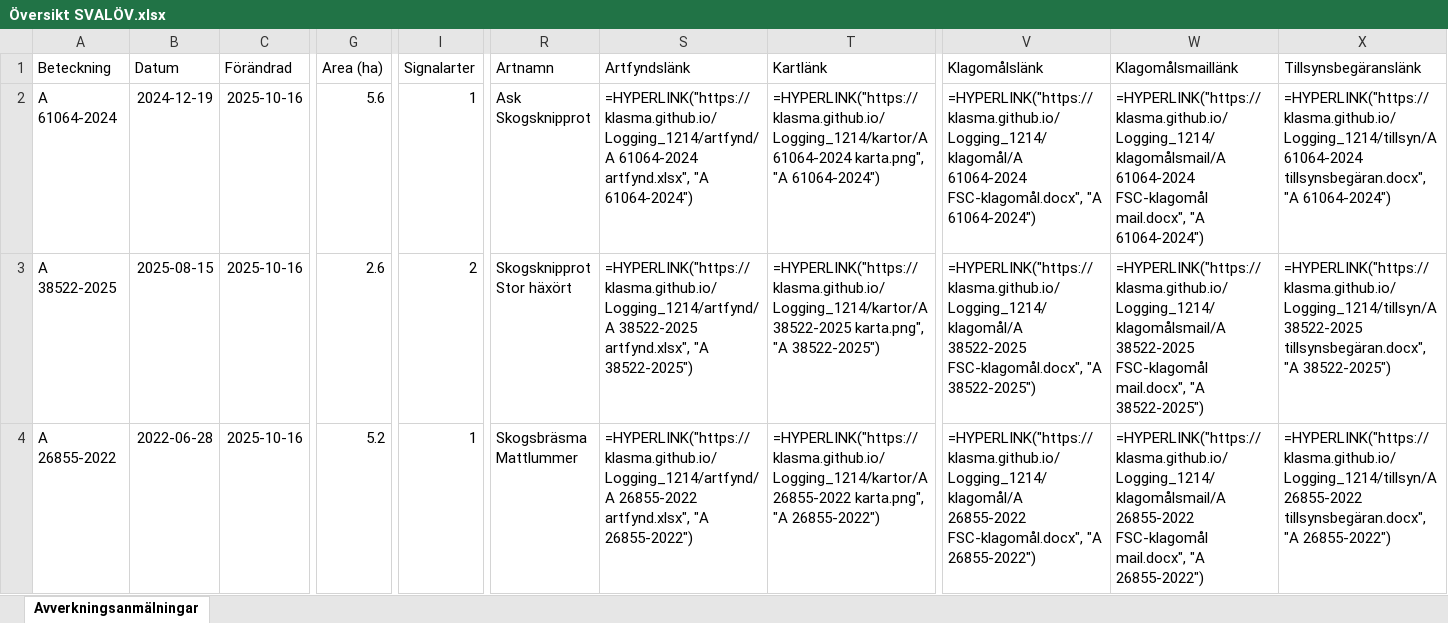
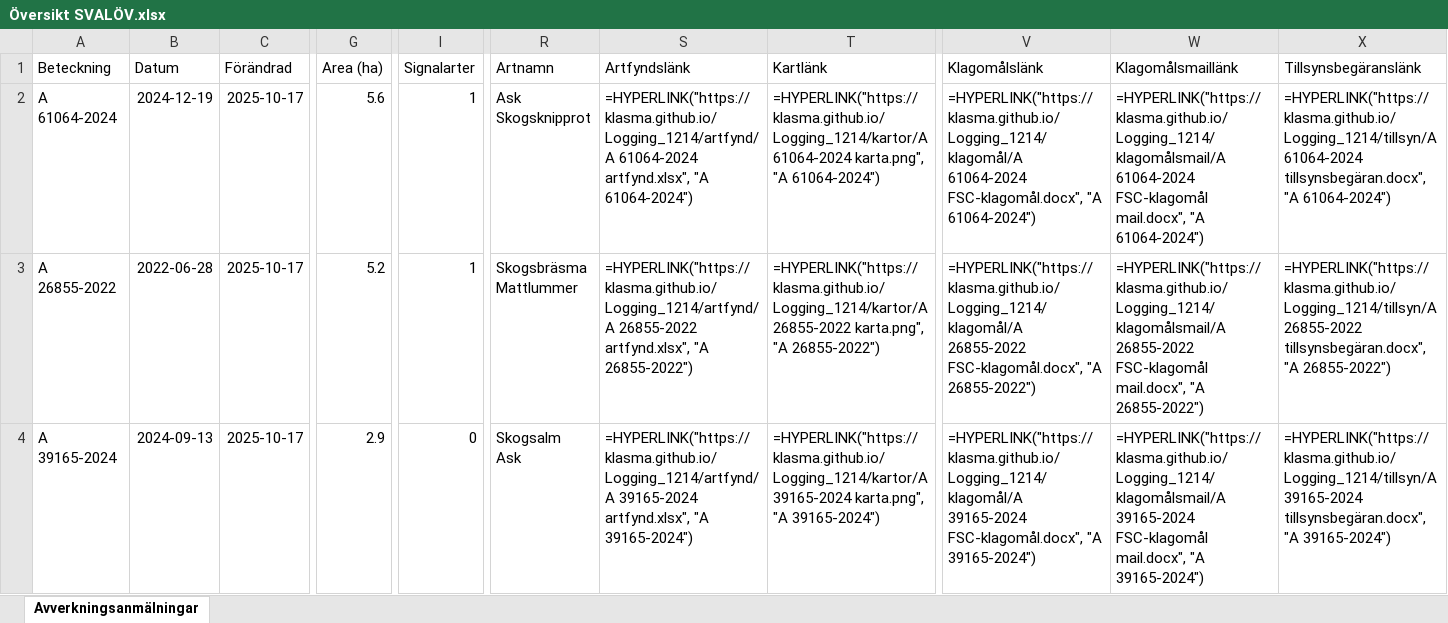
Before and after one commit to klasma/Logging_1214, an Excel workbook: Översikt SVALÖV.xlsx, sheet Avverkningsanmälningar, drawn as a sheet; only a part is shown, gaps mark what is left out; values as stored, in another font and other column widths than the file's, no borders; formulas without a stored value are shown as written; ↵ is a line break in a cell; the diff covers the shown part only; the diff names each change by its address in the sheet, - before the commit and + after, or states it on an @@ line.

```diff
--- a/Översikt SVALÖV.xlsx (sheet Avverkningsanmälningar)
+++ b/Översikt SVALÖV.xlsx (sheet Avverkningsanmälningar)
-C2:C4 (Förändrad): 2025-10-16
+C2:C4 (Förändrad): 2025-10-17
-A3 (Beteckning): A 38522-2025
+A3 (Beteckning): A 26855-2022
-B3 (Datum): 2025-08-15
+B3 (Datum): 2022-06-28
-G3 (Area (ha)): 2.6
+G3 (Area (ha)): 5.2
-I3 (Signalarter): 2
+I3 (Signalarter): 1
-R3 (Artnamn): Skogsknipprot ↵ Stor häxört
+R3 (Artnamn): Skogsbräsma ↵ Mattlummer
-S3 (Artfyndslänk): =HYPERLINK("https://klasma.github.io/Logging_1214/artfynd/A 38522-2025 artfynd.xlsx", "A 38522-2025")
+S3 (Artfyndslänk): =HYPERLINK("https://klasma.github.io/Logging_1214/artfynd/A 26855-2022 artfynd.xlsx", "A 26855-2022")
-T3 (Kartlänk): =HYPERLINK("https://klasma.github.io/Logging_1214/kartor/A 38522-2025 karta.png", "A 38522-2025")
+T3 (Kartlänk): =HYPERLINK("https://klasma.github.io/Logging_1214/kartor/A 26855-2022 karta.png", "A 26855-2022")
-V3 (Klagomålslänk): =HYPERLINK("https://klasma.github.io/Logging_1214/klagomål/A 38522-2025 FSC-klagomål.docx", "A 38522-2025")
+V3 (Klagomålslänk): =HYPERLINK("https://klasma.github.io/Logging_1214/klagomål/A 26855-2022 FSC-klagomål.docx", "A 26855-2022")
-W3 (Klagomålsmaillänk): =HYPERLINK("https://klasma.github.io/Logging_1214/klagomålsmail/A 38522-2025 FSC-klagomål mail.docx", "A 38522-2025")
+W3 (Klagomålsmaillänk): =HYPERLINK("https://klasma.github.io/Logging_1214/klagomålsmail/A 26855-2022 FSC-klagomål mail.docx", "A 26855-2022")
-X3 (Tillsynsbegäranslänk): =HYPERLINK("https://klasma.github.io/Logging_1214/tillsyn/A 38522-2025 tillsynsbegäran.docx", "A 38522-2025")
+X3 (Tillsynsbegäranslänk): =HYPERLINK("https://klasma.github.io/Logging_1214/tillsyn/A 26855-2022 tillsynsbegäran.docx", "A 26855-2022")
-A4 (Beteckning): A 26855-2022
+A4 (Beteckning): A 39165-2024
-B4 (Datum): 2022-06-28
+B4 (Datum): 2024-09-13
-G4 (Area (ha)): 5.2
+G4 (Area (ha)): 2.9
-I4 (Signalarter): 1
+I4 (Signalarter): 0
-R4 (Artnamn): Skogsbräsma ↵ Mattlummer
+R4 (Artnamn): Skogsalm ↵ Ask
-S4 (Artfyndslänk): =HYPERLINK("https://klasma.github.io/Logging_1214/artfynd/A 26855-2022 artfynd.xlsx", "A 26855-2022")
+S4 (Artfyndslänk): =HYPERLINK("https://klasma.github.io/Logging_1214/artfynd/A 39165-2024 artfynd.xlsx", "A 39165-2024")
-T4 (Kartlänk): =HYPERLINK("https://klasma.github.io/Logging_1214/kartor/A 26855-2022 karta.png", "A 26855-2022")
+T4 (Kartlänk): =HYPERLINK("https://klasma.github.io/Logging_1214/kartor/A 39165-2024 karta.png", "A 39165-2024")
-V4 (Klagomålslänk): =HYPERLINK("https://klasma.github.io/Logging_1214/klagomål/A 26855-2022 FSC-klagomål.docx", "A 26855-2022")
+V4 (Klagomålslänk): =HYPERLINK("https://klasma.github.io/Logging_1214/klagomål/A 39165-2024 FSC-klagomål.docx", "A 39165-2024")
-W4 (Klagomålsmaillänk): =HYPERLINK("https://klasma.github.io/Logging_1214/klagomålsmail/A 26855-2022 FSC-klagomål mail.docx", "A 26855-2022")
+W4 (Klagomålsmaillänk): =HYPERLINK("https://klasma.github.io/Logging_1214/klagomålsmail/A 39165-2024 FSC-klagomål mail.docx", "A 39165-2024")
-X4 (Tillsynsbegäranslänk): =HYPERLINK("https://klasma.github.io/Logging_1214/tillsyn/A 26855-2022 tillsynsbegäran.docx", "A 26855-2022")
+X4 (Tillsynsbegäranslänk): =HYPERLINK("https://klasma.github.io/Logging_1214/tillsyn/A 39165-2024 tillsynsbegäran.docx", "A 39165-2024")
```
Also changed, not shown: 472 edited cells elsewhere in this sheet, artfynd/A 15456-2024 artfynd.xlsx, artfynd/A 15475-2024 artfynd.xlsx, 55 other files.
